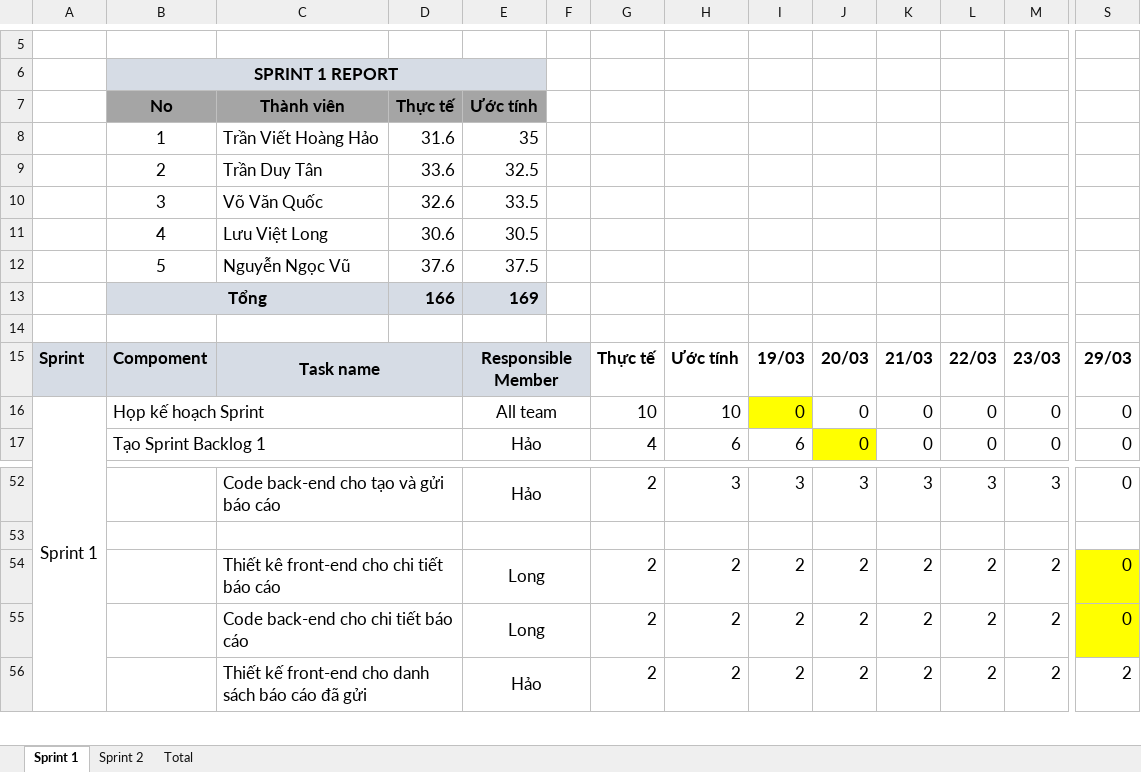
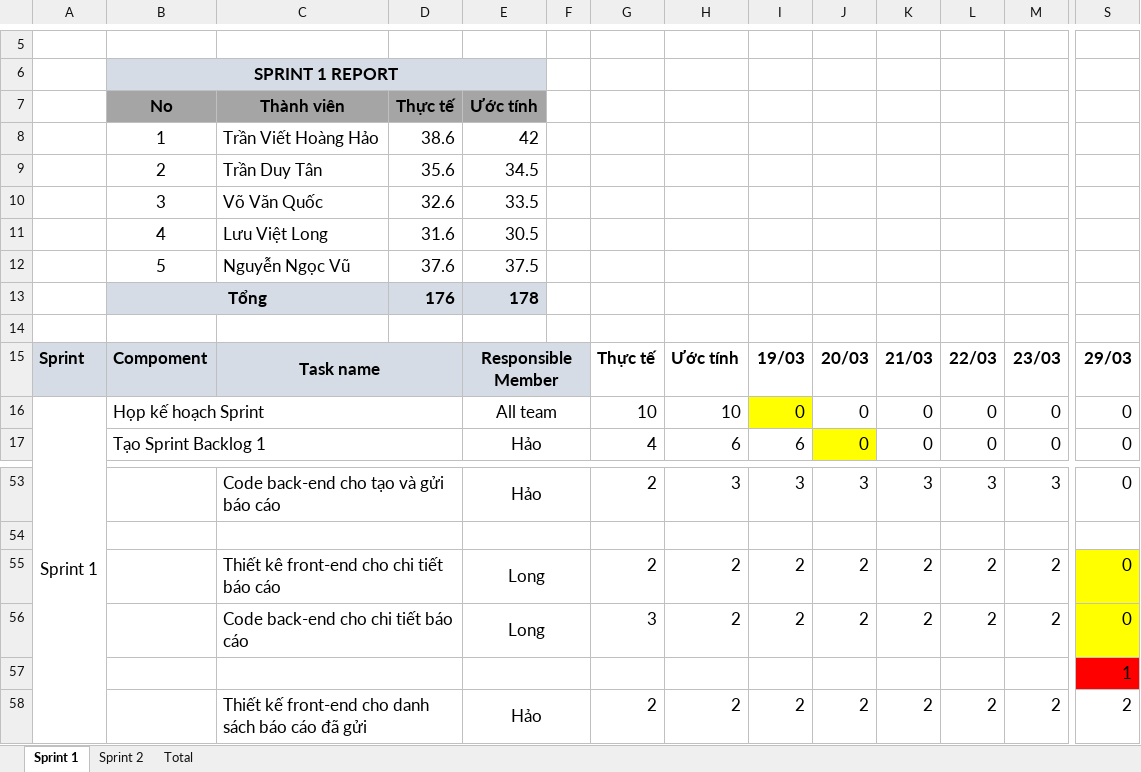
Before and after one commit to quocvo114/SafinIMF, an Excel workbook: Document/SCI_SE_10.ProjectSprintBacklog_ver2.xlsx, sheet Sprint 1, drawn as a sheet; only a part is shown, gaps mark what is left out; values as stored, in another font and other column widths than the file's, no borders; charts and pictures not drawn; removed rows and columns are numbered as before the commit, all else as after; rows hold the shown columns only; the diff covers the shown part only; the diff names each change by its address in the sheet, - before the commit and + after, or states it on an @@ line.

```diff
--- a/Document/SCI_SE_10.ProjectSprintBacklog_ver2.xlsx (sheet Sprint 1)
+++ b/Document/SCI_SE_10.ProjectSprintBacklog_ver2.xlsx (sheet Sprint 1)
-D8: 31.6
+D8: 38.6
-E8: 35
+E8: 42
-D9: 33.6
+D9: 35.6
-E9: 32.5
+E9: 34.5
-D11: 30.6
+D11: 31.6
-row 13:  | Tổng |  | 166 | 169
+row 13:  | Tổng |  | 176 | 178
-G56: 2
+G56: 3
+row 57:  |  |  |  |  |  |  |  |  |  |  |  |  | 1
```
Also changed, not shown: 7 added rows and 2 removed rows elsewhere in this sheet, sheet Sprint 2, sheet Total, formulas that keep their value, charts or pictures, 34 other files.
